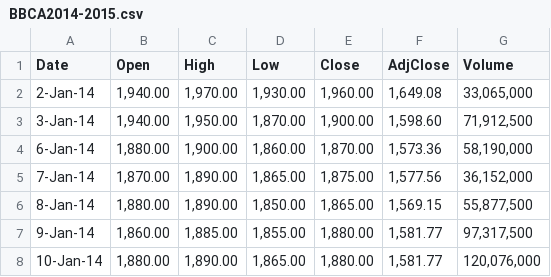
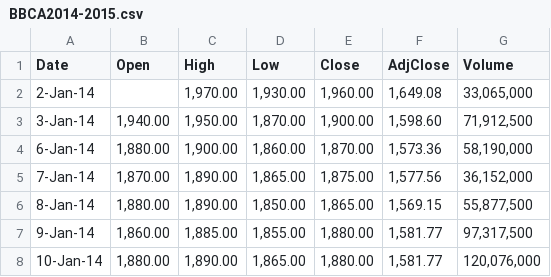
Before and after one commit to ekoverianto/transformer, a CSV file: BBCA2014-2015.csv, drawn as a sheet; only a part is shown.

Commit message:
Update BBCA2014-2015.csv
Uji coba imputasi data

```diff
--- a/BBCA2014-2015.csv
+++ b/BBCA2014-2015.csv
@@ -1,3 +1,3 @@
 Date,Open,High,Low,Close,AdjClose,Volume
-2-Jan-14,"1,940.00","1,970.00","1,930.00","1,960.00","1,649.08","33,065,000"
+2-Jan-14,"","1,970.00","1,930.00","1,960.00","1,649.08","33,065,000"
 3-Jan-14,"1,940.00","1,950.00","1,870.00","1,900.00","1,598.60","71,912,500"
```
